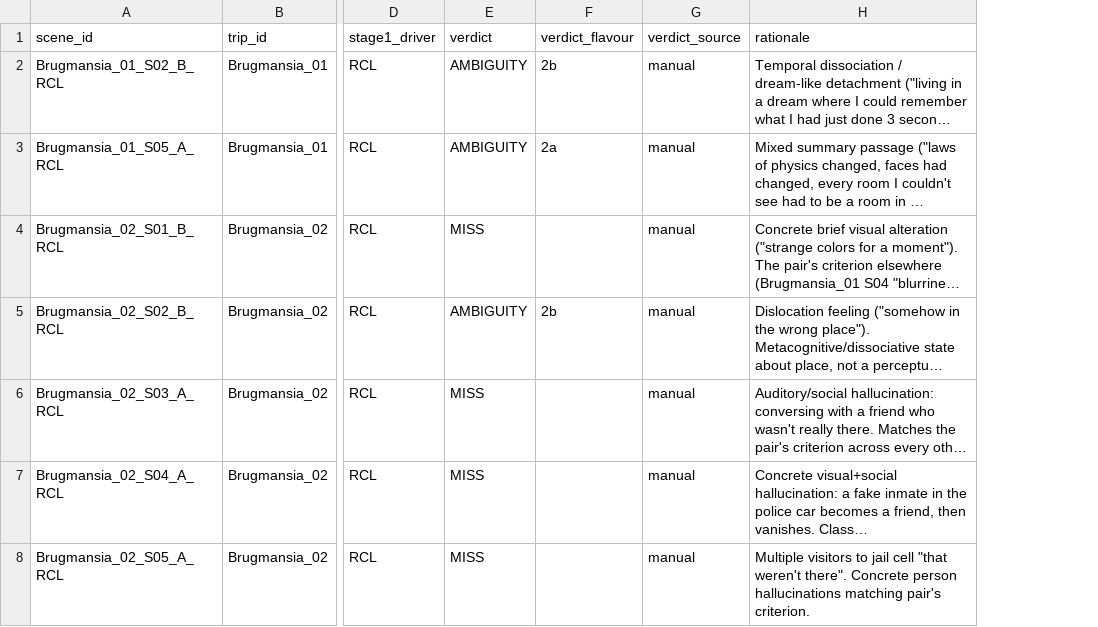
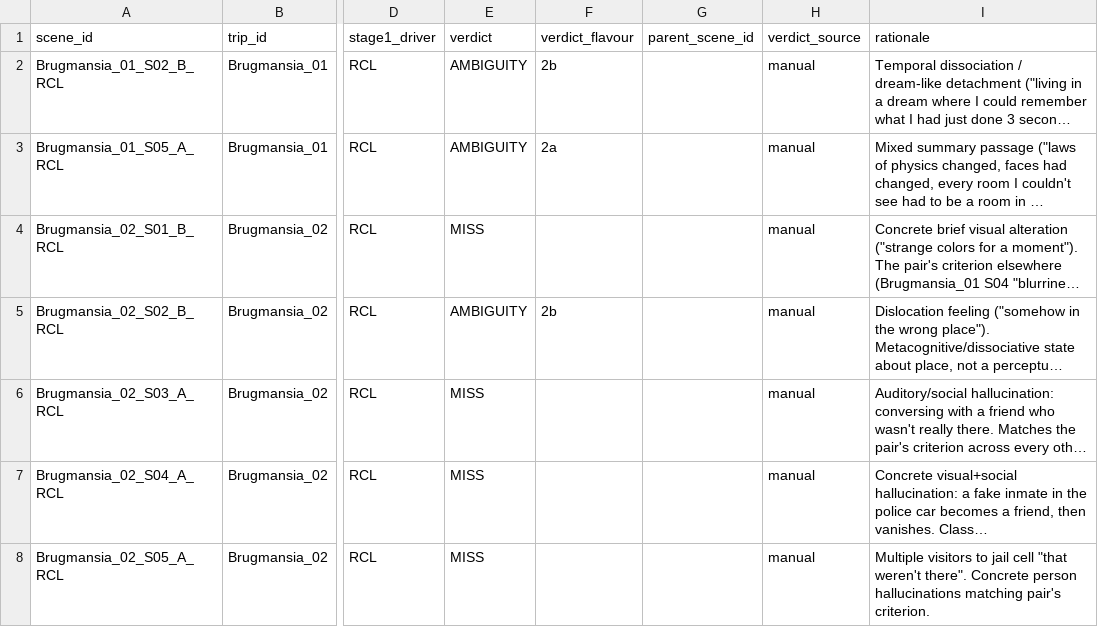
Before and after one commit to GeorgeFejer91/The-phenomenology-of-hallucinogenic-experiences, a CSV file: 1.Recoding/data/stage1_verdicts.csv, drawn as a sheet; only a part is shown, gaps mark what is left out; long unchanged cells end in …; the diff covers the shown part only; the diff names each change by its address in the sheet, - before the commit and + after, or states it on an @@ line.

```diff
--- a/1.Recoding/data/stage1_verdicts.csv
+++ b/1.Recoding/data/stage1_verdicts.csv
+column G (parent_scene_id), empty
```
Also changed, not shown: 33 edited cells elsewhere in this file, 1.Recoding/data/stage1_manual_verdicts.csv, 1 other file.
